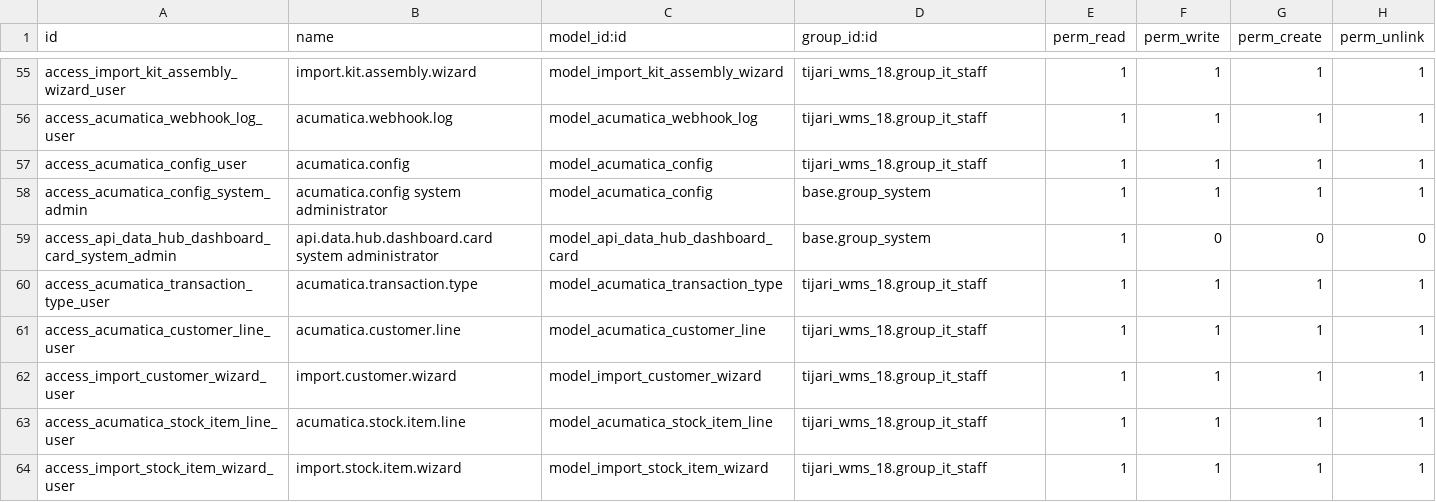
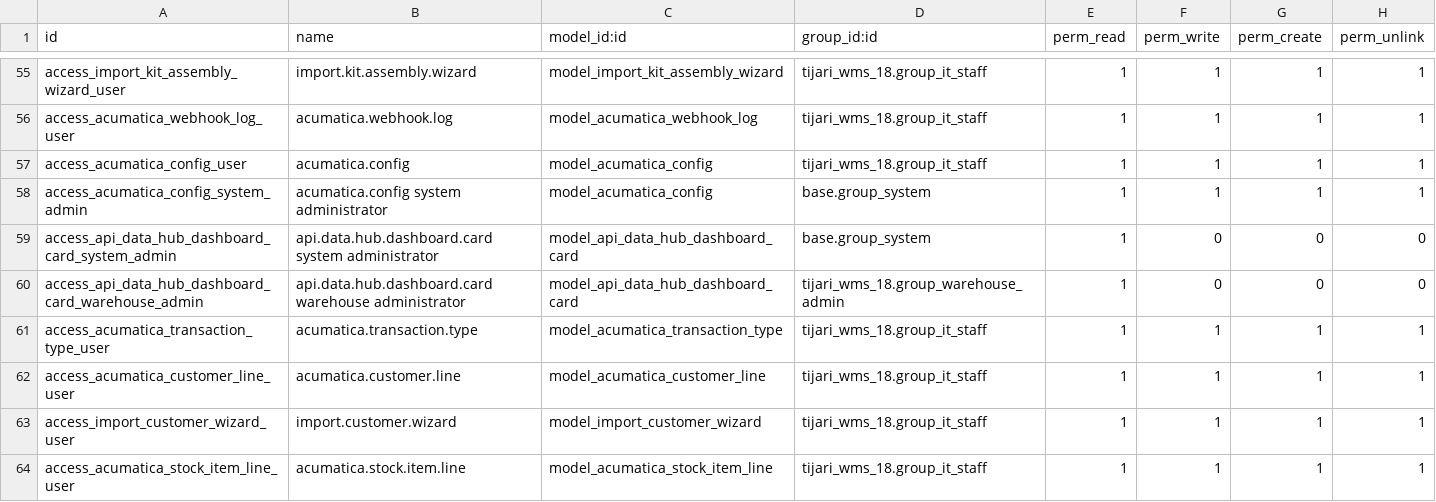
Before and after one commit to Agilar011/WMS-Tijari, a CSV file: acumatica_all_import/security/ir.model.access.csv, drawn as a sheet; only a part is shown, gaps mark what is left out; the shorter side is filled out with more unchanged rows.

```diff
--- a/acumatica_all_import/security/ir.model.access.csv
+++ b/acumatica_all_import/security/ir.model.access.csv
@@ -59,2 +59,3 @@ access_acumatica_config_system_admin,acumatica.config system administrator,model
 access_api_data_hub_dashboard_card_system_admin,api.data.hub.dashboard.card system administrator,model_api_data_hub_dashboard_card,base.group_system,1,0,0,0
+access_api_data_hub_dashboard_card_warehouse_admin,api.data.hub.dashboard.card warehouse administrator,model_api_data_hub_dashboard_card,tijari_wms_18.group_warehouse_admin,1,0,0,0
 access_acumatica_transaction_type_user,acumatica.transaction.type,model_acumatica_transaction_type,tijari_wms_18.group_it_staff,1,1,1,1
```
Also changed, not shown: tijari_wms_18/security/ir.model.access.csv, 8 other files.
